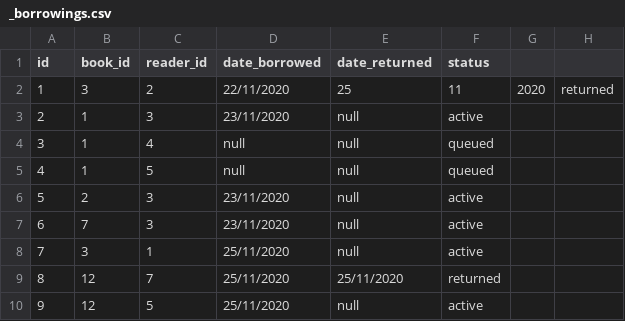
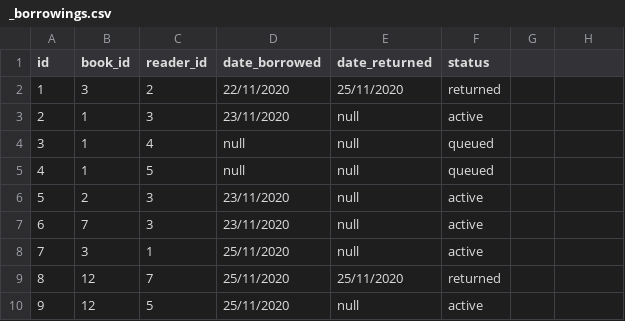
Before and after one commit to Panchop10/library_system_cct, a CSV file: src/com/cct/database/_borrowings.csv, drawn as a sheet.

```diff
--- a/src/com/cct/database/_borrowings.csv
+++ b/src/com/cct/database/_borrowings.csv
@@ -1,3 +1,3 @@
 id,book_id,reader_id,date_borrowed,date_returned,status
-1,3,2,22/11/2020,25,11,2020,returned
+1,3,2,22/11/2020,25/11/2020,returned
 2,1,3,23/11/2020,null,active
```
Also changed, not shown: out/production/library_system_cct/com/cct/database/borrowings.csv, 19 other files.
